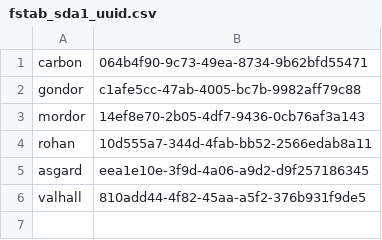
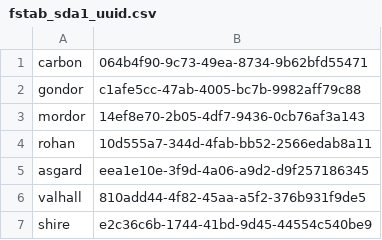
Before and after one commit to berrak/homepup2, a CSV file: modules/admin_fstab/files/fstab_sda1_uuid.csv, drawn as a sheet; the diff names each change by its address in the sheet, - before the commit and + after, or states it on an @@ line.

Commit message:
Added desktop host 'shire'

```diff
--- a/modules/admin_fstab/files/fstab_sda1_uuid.csv
+++ b/modules/admin_fstab/files/fstab_sda1_uuid.csv
+row 7: shire | e2c36c6b-1744-41bd-9d45-44554c540be9
```
Also changed, not shown: 1 other file.
